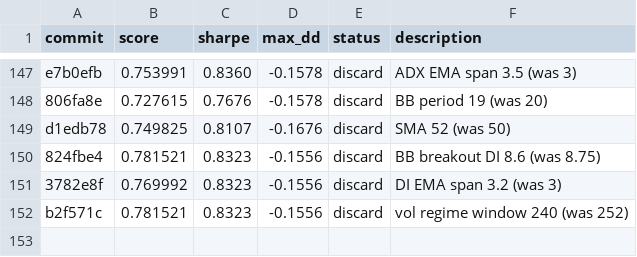
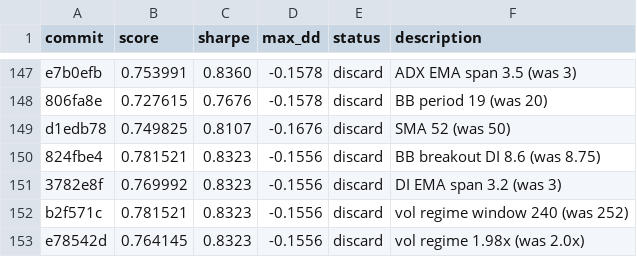
Before and after one commit to auditmos/autoquant, a TSV file: results.tsv, drawn as a sheet; only a part is shown, gaps mark what is left out.

```diff
--- a/results.tsv
+++ b/results.tsv
@@ -152 +152,2 @@ d1edb78	0.749825	0.8107	-0.1676	discard	SMA 52 (was 50)
 b2f571c	0.781521	0.8323	-0.1556	discard	vol regime window 240 (was 252)
+e78542d	0.764145	0.8323	-0.1556	discard	vol regime 1.98x (was 2.0x)
```
